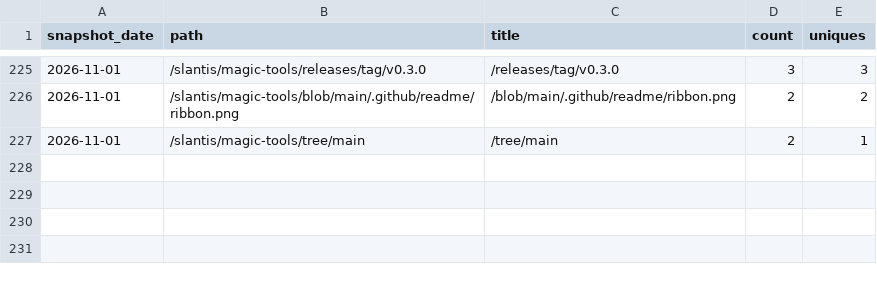
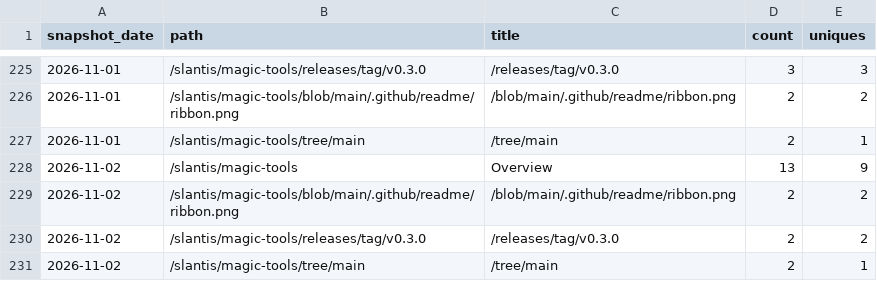
Before and after one commit to slantis/magic-tools, a CSV file: paths.csv, drawn as a sheet; only a part is shown, gaps mark what is left out; the diff names each change by its address in the sheet, - before the commit and + after, or states it on an @@ line.

```diff
--- a/paths.csv
+++ b/paths.csv
+row 228: 2026-11-02 | /slantis/magic-tools | Overview | 13 | 9
+row 229: 2026-11-02 | /slantis/magic-tools/blob/main/.github/readme/ribbon.png | /blob/main/.github/readme/ribbon.png | 2 | 2
+row 230: 2026-11-02 | /slantis/magic-tools/releases/tag/v0.3.0 | /releases/tag/v0.3.0 | 2 | 2
+row 231: 2026-11-02 | /slantis/magic-tools/tree/main | /tree/main | 2 | 1
```
Also changed, not shown: clones.csv, referrers.csv, 3 other files.
